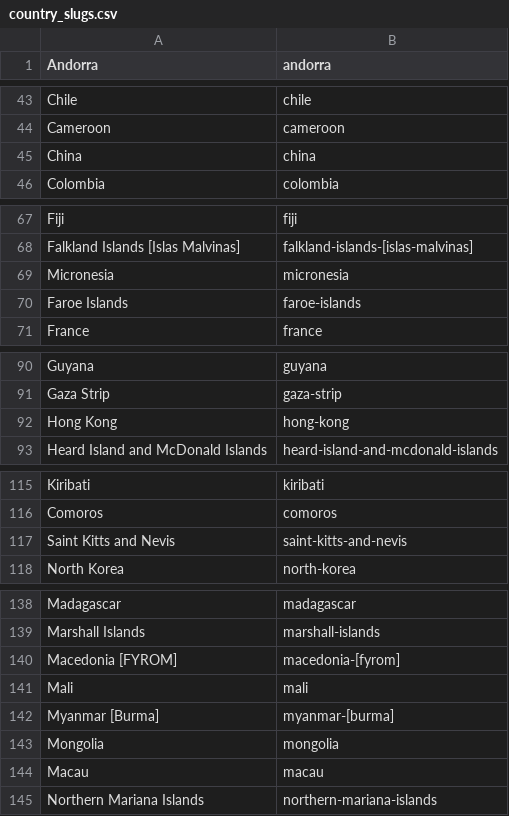
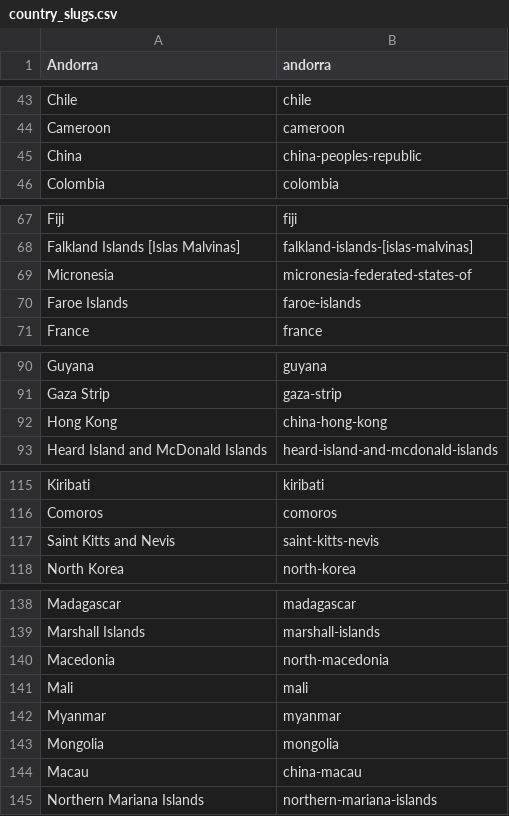
Before and after one commit to xaglen/slack_prayer, a CSV file: country_slugs.csv, drawn as a sheet; only a part is shown, gaps mark what is left out; the diff covers the shown part only.

```diff
--- a/country_slugs.csv
+++ b/country_slugs.csv
@@ -44,3 +44,3 @@ Chile,chile
 Cameroon,cameroon
-China,china
+China,china-peoples-republic
 Colombia,colombia
@@ -68,3 +68,3 @@ Fiji,fiji
 Falkland Islands [Islas Malvinas],falkland-islands-[islas-malvinas]
-Micronesia,micronesia
+Micronesia,micronesia-federated-states-of
 Faroe Islands,faroe-islands
@@ -91,3 +91,3 @@ Guyana,guyana
 Gaza Strip,gaza-strip
-Hong Kong,hong-kong
+Hong Kong,china-hong-kong
 Heard Island and McDonald Islands,heard-island-and-mcdonald-islands
@@ -116,3 +116,3 @@ Kiribati,kiribati
 Comoros,comoros
-Saint Kitts and Nevis,saint-kitts-and-nevis
+Saint Kitts and Nevis,saint-kitts-nevis
 North Korea,north-korea
@@ -139,7 +139,7 @@ Madagascar,madagascar
 Marshall Islands,marshall-islands
-Macedonia [FYROM],macedonia-[fyrom]
+Macedonia,north-macedonia
 Mali,mali
-Myanmar [Burma],myanmar-[burma]
+Myanmar,myanmar
 Mongolia,mongolia
-Macau,macau
+Macau,china-macau
 Northern Mariana Islands,northern-mariana-islands
```
Also changed, not shown: 1 edited cell elsewhere in this file, 1 other file.
